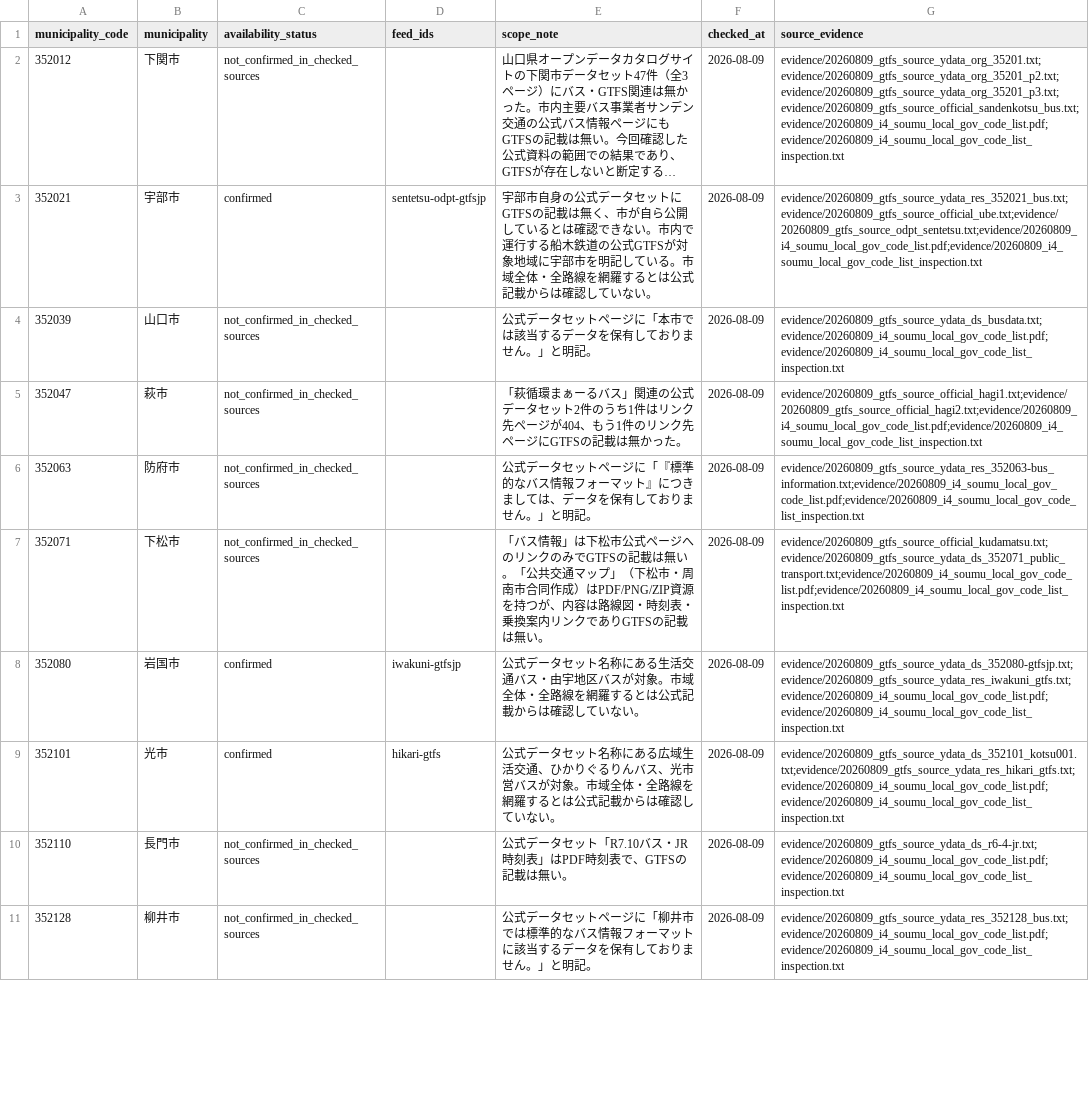
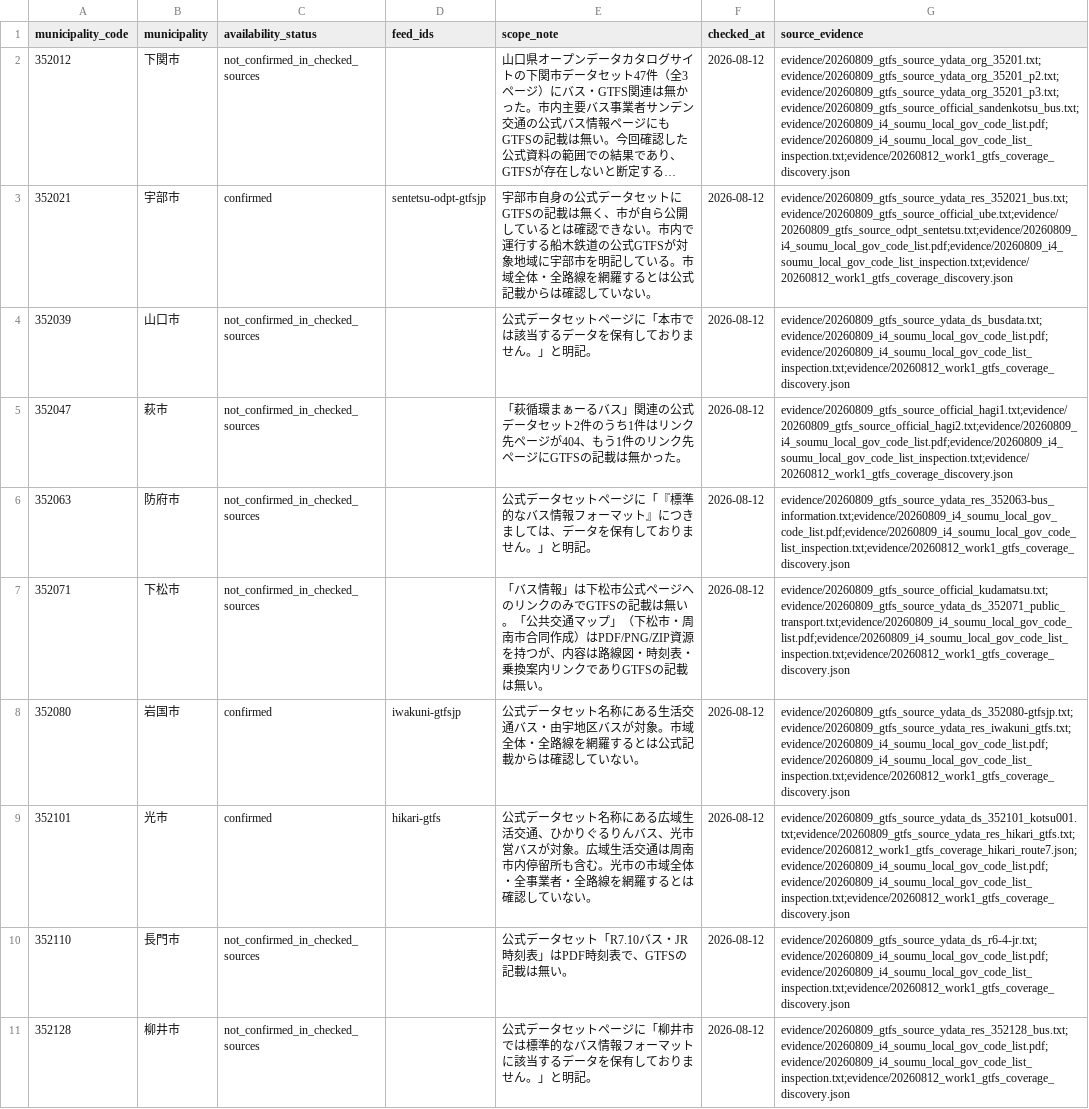
Before and after one commit to yyy-yuichi/yamaguchi-yusho-data, a CSV file: data/municipality_gtfs.csv, drawn as a sheet; only a part is shown; long unchanged cells end in …; the diff covers the shown part only; the diff names each change by its address in the sheet, - before the commit and + after, or states it on an @@ line.

Commit message:
Expand verified GTFS coverage to Shunan

```diff
--- a/data/municipality_gtfs.csv
+++ b/data/municipality_gtfs.csv
-F2:F11 (checked_at): 2026-08-09
+F2:F11 (checked_at): 2026-08-12
-G2 (source_evidence): evidence/20260809_gtfs_source_ydata_org_35201.txt;evidence/20260809_gtfs_source_ydata_org_35201_p2.txt;evidence/20260809_gtfs_source_ydata_org_35201_p3.txt;evidence/20260809_gtfs_source_official_sandenkotsu_bus.txt;evidence/20260809_i4_soumu_local_gov_code_list.pdf;evidence/20260809_i4_soumu_local_gov_code_list_inspection.txt
+G2 (source_evidence): evidence/20260809_gtfs_source_ydata_org_35201.txt;evidence/20260809_gtfs_source_ydata_org_35201_p2.txt;evidence/20260809_gtfs_source_ydata_org_35201_p3.txt;evidence/20260809_gtfs_source_official_sandenkotsu_bus.txt;evidence/20260809_i4_soumu_local_gov_code_list.pdf;evidence/20260809_i4_soumu_local_gov_code_list_inspection.txt;evidence/20260812_work1_gtfs_coverage_discovery.json
-G3 (source_evidence): evidence/20260809_gtfs_source_ydata_res_352021_bus.txt;evidence/20260809_gtfs_source_official_ube.txt;evidence/20260809_gtfs_source_odpt_sentetsu.txt;evidence/20260809_i4_soumu_local_gov_code_list.pdf;evidence/20260809_i4_soumu_local_gov_code_list_inspection.txt
+G3 (source_evidence): evidence/20260809_gtfs_source_ydata_res_352021_bus.txt;evidence/20260809_gtfs_source_official_ube.txt;evidence/20260809_gtfs_source_odpt_sentetsu.txt;evidence/20260809_i4_soumu_local_gov_code_list.pdf;evidence/20260809_i4_soumu_local_gov_code_list_inspection.txt;evidence/20260812_work1_gtfs_coverage_discovery.json
-G4 (source_evidence): evidence/20260809_gtfs_source_ydata_ds_busdata.txt;evidence/20260809_i4_soumu_local_gov_code_list.pdf;evidence/20260809_i4_soumu_local_gov_code_list_inspection.txt
+G4 (source_evidence): evidence/20260809_gtfs_source_ydata_ds_busdata.txt;evidence/20260809_i4_soumu_local_gov_code_list.pdf;evidence/20260809_i4_soumu_local_gov_code_list_inspection.txt;evidence/20260812_work1_gtfs_coverage_discovery.json
-G5 (source_evidence): evidence/20260809_gtfs_source_official_hagi1.txt;evidence/20260809_gtfs_source_official_hagi2.txt;evidence/20260809_i4_soumu_local_gov_code_list.pdf;evidence/20260809_i4_soumu_local_gov_code_list_inspection.txt
+G5 (source_evidence): evidence/20260809_gtfs_source_official_hagi1.txt;evidence/20260809_gtfs_source_official_hagi2.txt;evidence/20260809_i4_soumu_local_gov_code_list.pdf;evidence/20260809_i4_soumu_local_gov_code_list_inspection.txt;evidence/20260812_work1_gtfs_coverage_discovery.json
-G6 (source_evidence): evidence/20260809_gtfs_source_ydata_res_352063-bus_information.txt;evidence/20260809_i4_soumu_local_gov_code_list.pdf;evidence/20260809_i4_soumu_local_gov_code_list_inspection.txt
+G6 (source_evidence): evidence/20260809_gtfs_source_ydata_res_352063-bus_information.txt;evidence/20260809_i4_soumu_local_gov_code_list.pdf;evidence/20260809_i4_soumu_local_gov_code_list_inspection.txt;evidence/20260812_work1_gtfs_coverage_discovery.json
-G7 (source_evidence): evidence/20260809_gtfs_source_official_kudamatsu.txt;evidence/20260809_gtfs_source_ydata_ds_352071_public_transport.txt;evidence/20260809_i4_soumu_local_gov_code_list.pdf;evidence/20260809_i4_soumu_local_gov_code_list_inspection.txt
+G7 (source_evidence): evidence/20260809_gtfs_source_official_kudamatsu.txt;evidence/20260809_gtfs_source_ydata_ds_352071_public_transport.txt;evidence/20260809_i4_soumu_local_gov_code_list.pdf;evidence/20260809_i4_soumu_local_gov_code_list_inspection.txt;evidence/20260812_work1_gtfs_coverage_discovery.json
-G8 (source_evidence): evidence/20260809_gtfs_source_ydata_ds_352080-gtfsjp.txt;evidence/20260809_gtfs_source_ydata_res_iwakuni_gtfs.txt;evidence/20260809_i4_soumu_local_gov_code_list.pdf;evidence/20260809_i4_soumu_local_gov_code_list_inspection.txt
+G8 (source_evidence): evidence/20260809_gtfs_source_ydata_ds_352080-gtfsjp.txt;evidence/20260809_gtfs_source_ydata_res_iwakuni_gtfs.txt;evidence/20260809_i4_soumu_local_gov_code_list.pdf;evidence/20260809_i4_soumu_local_gov_code_list_inspection.txt;evidence/20260812_work1_gtfs_coverage_discovery.json
-E9 (scope_note): …が対象。市域全体・全路線を網羅するとは公式記載からは確認し…
+E9 (scope_note): …が対象。広域生活交通は周南市内停留所も含む。光市の市域全体・全事業者・全路線を網羅するとは確認し…
-G9 (source_evidence): evidence/20260809_gtfs_source_ydata_ds_352101_kotsu001.txt;evidence/20260809_gtfs_source_ydata_res_hikari_gtfs.txt;evidence/20260809_i4_soumu_local_gov_code_list.pdf;evidence/20260809_i4_soumu_local_gov_code_list_inspection.txt
+G9 (source_evidence): evidence/20260809_gtfs_source_ydata_ds_352101_kotsu001.txt;evidence/20260809_gtfs_source_ydata_res_hikari_gtfs.txt;evidence/20260812_work1_gtfs_coverage_hikari_route7.json;evidence/20260809_i4_soumu_local_gov_code_list.pdf;evidence/20260809_i4_soumu_local_gov_code_list_inspection.txt;evidence/20260812_work1_gtfs_coverage_discovery.json
-G10 (source_evidence): evidence/20260809_gtfs_source_ydata_ds_r6-4-jr.txt;evidence/20260809_i4_soumu_local_gov_code_list.pdf;evidence/20260809_i4_soumu_local_gov_code_list_inspection.txt
+G10 (source_evidence): evidence/20260809_gtfs_source_ydata_ds_r6-4-jr.txt;evidence/20260809_i4_soumu_local_gov_code_list.pdf;evidence/20260809_i4_soumu_local_gov_code_list_inspection.txt;evidence/20260812_work1_gtfs_coverage_discovery.json
-G11 (source_evidence): evidence/20260809_gtfs_source_ydata_res_352128_bus.txt;evidence/20260809_i4_soumu_local_gov_code_list.pdf;evidence/20260809_i4_soumu_local_gov_code_list_inspection.txt
+G11 (source_evidence): evidence/20260809_gtfs_source_ydata_res_352128_bus.txt;evidence/20260809_i4_soumu_local_gov_code_list.pdf;evidence/20260809_i4_soumu_local_gov_code_list_inspection.txt;evidence/20260812_work1_gtfs_coverage_discovery.json
```
Also changed, not shown: 21 edited cells elsewhere in this file, data/gtfs_feeds.csv, 24 other files.
